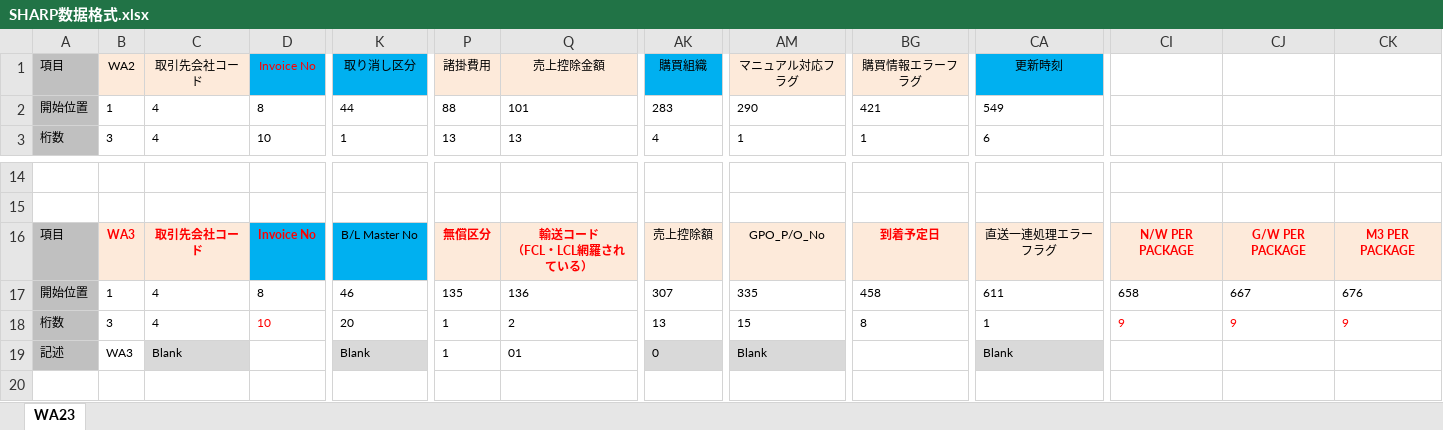
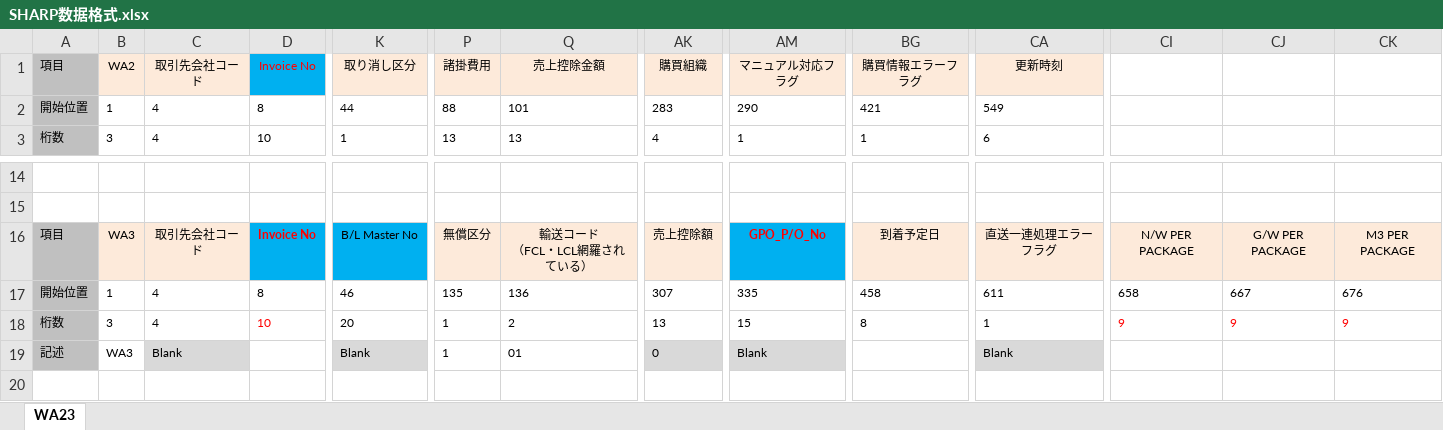
Before and after one commit to tango-52/Data-Processing, an Excel workbook: 数据文件/SHARP数据格式.xlsx, sheet WA23, drawn as a sheet; only a part is shown, gaps mark what is left out; values as stored, in another font and other column widths than the file's, no borders; the diff names each change by its address in the sheet, - before the commit and + after, or states it on an @@ line.

```diff
--- a/数据文件/SHARP数据格式.xlsx (sheet WA23)
+++ b/数据文件/SHARP数据格式.xlsx (sheet WA23)
-K1 fill: #00B0F0
+K1 fill: #FDEADA
-AK1 fill: #00B0F0
+AK1 fill: #FDEADA
-CA1 fill: #00B0F0
+CA1 fill: #FDEADA
@@ B16:C16 bold: on → off, text colour: #FF0000 → black @@
@@ P16:Q16 bold: on → off, text colour: #FF0000 → black @@
@@ AM16 fill: #FDEADA → #00B0F0, bold: off → on, text colour: black → #FF0000 @@
@@ BG16 bold: on → off, text colour: #FF0000 → black @@
@@ CI16:CK16 bold: on → off, text colour: #FF0000 → black @@
```
Also changed, not shown: 2 other files.
